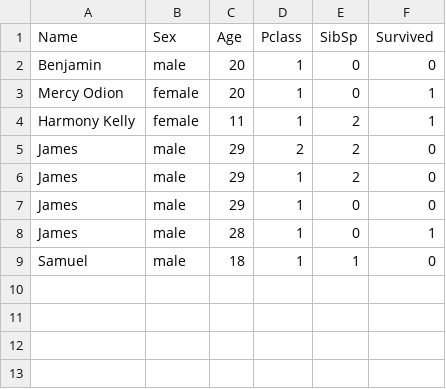
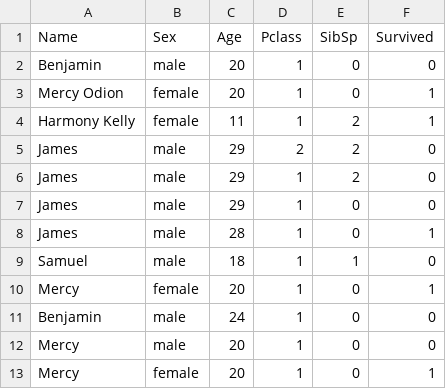
Before and after one commit to benjaminogbonna/titanic-prediction-app, a CSV file: titanic_app/data/new_data.csv, drawn as a sheet; the diff names each change by its address in the sheet, - before the commit and + after, or states it on an @@ line.

```diff
--- a/titanic_app/data/new_data.csv
+++ b/titanic_app/data/new_data.csv
+row 10: Mercy | female | 20 | 1 | 0 | 1
+row 11: Benjamin | male | 24 | 1 | 0 | 0
+row 12: Mercy | male | 20 | 1 | 0 | 0
+row 13: Mercy | female | 20 | 1 | 0 | 1
```
Also changed, not shown: 4 other files.
